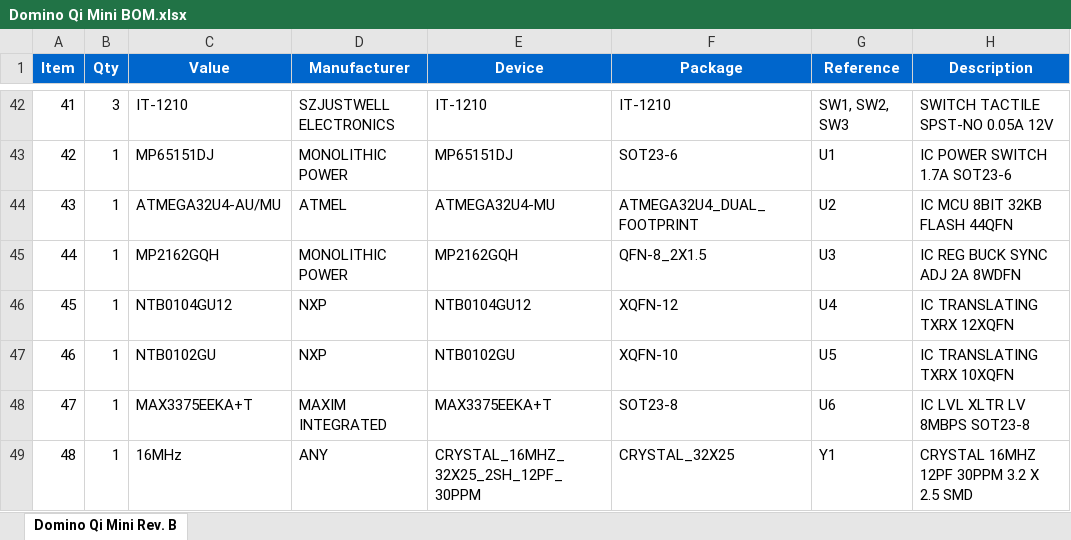
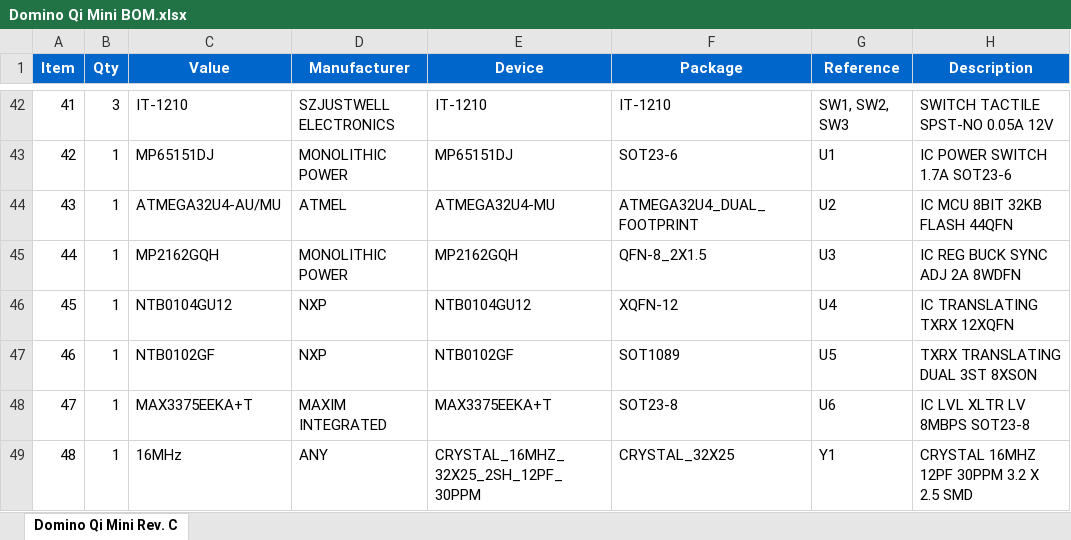
Before and after one commit to domino-team/domino-hardware, an Excel workbook: Domino Qi Mini/BOM/Domino Qi Mini BOM.xlsx, sheet Domino Qi Mini Rev. C, drawn as a sheet; only a part is shown, gaps mark what is left out; values as stored, in another font and other column widths than the file's, no borders; the diff names each change by its address in the sheet, - before the commit and + after, or states it on an @@ line.

Commit message:
Domino Qi Mini Rev. C: changed NTB0102GU to NTB0102GF

```diff
--- a/Domino Qi Mini/BOM/Domino Qi Mini BOM.xlsx (sheet Domino Qi Mini Rev. C)
+++ b/Domino Qi Mini/BOM/Domino Qi Mini BOM.xlsx (sheet Domino Qi Mini Rev. C)
-sheet tab: Domino Qi Mini Rev. B
+sheet tab: Domino Qi Mini Rev. C
-C47 (Value): NTB0102GU
+C47 (Value): NTB0102GF
-E47 (Device): NTB0102GU
+E47 (Device): NTB0102GF
-F47 (Package): XQFN-10
+F47 (Package): SOT1089
-H47 (Description): IC TRANSLATING TXRX 10XQFN
+H47 (Description): TXRX TRANSLATING DUAL 3ST 8XSON
```
Also changed, not shown: 36 other files.
